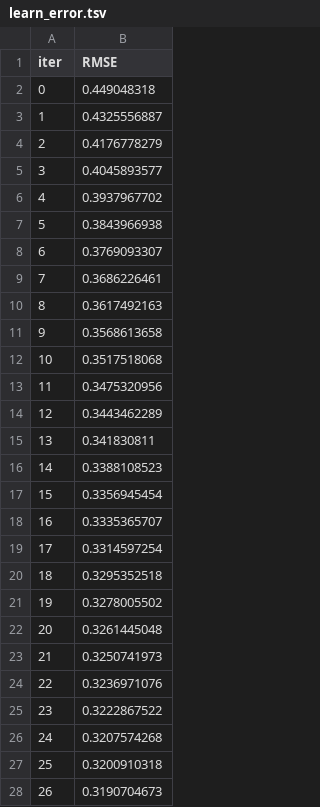
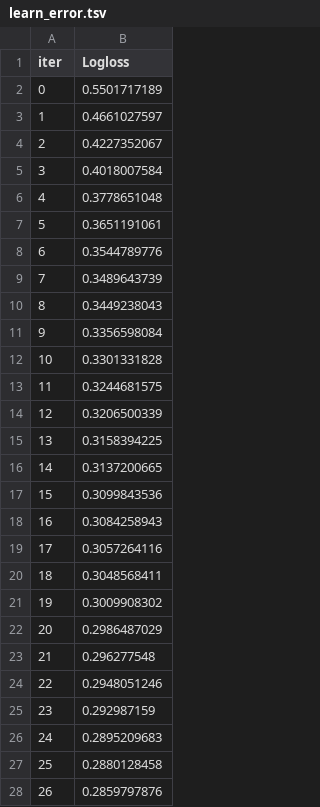
Before and after one commit to 4rnab20/mlproject-hotel-confirmation-, a TSV file: catboost_info/learn_error.tsv, drawn as a sheet; only a part is shown; the diff covers the shown part only.

```diff
--- a/catboost_info/learn_error.tsv
+++ b/catboost_info/learn_error.tsv
@@ -1,28 +1,28 @@
-iter	RMSE
-0	0.449048318
-1	0.4325556887
-2	0.4176778279
-3	0.4045893577
-4	0.3937967702
-5	0.3843966938
-6	0.3769093307
-7	0.3686226461
-8	0.3617492163
-9	0.3568613658
-10	0.3517518068
-11	0.3475320956
-12	0.3443462289
-13	0.341830811
-14	0.3388108523
-15	0.3356945454
-16	0.3335365707
-17	0.3314597254
-18	0.3295352518
-19	0.3278005502
-20	0.3261445048
-21	0.3250741973
-22	0.3236971076
-23	0.3222867522
-24	0.3207574268
-25	0.3200910318
-26	0.3190704673
+iter	Logloss
+0	0.5501717189
+1	0.4661027597
+2	0.4227352067
+3	0.4018007584
+4	0.3778651048
+5	0.3651191061
+6	0.3544789776
+7	0.3489643739
+8	0.3449238043
+9	0.3356598084
+10	0.3301331828
+11	0.3244681575
+12	0.3206500339
+13	0.3158394225
+14	0.3137200665
+15	0.3099843536
+16	0.3084258943
+17	0.3057264116
+18	0.3048568411
+19	0.3009908302
+20	0.2986487029
+21	0.296277548
+22	0.2948051246
+23	0.292987159
+24	0.2895209683
+25	0.2880128458
+26	0.2859797876
```
Also changed, not shown: 73 edited cells elsewhere in this file, catboost_info/time_left.tsv, 9 other files.
